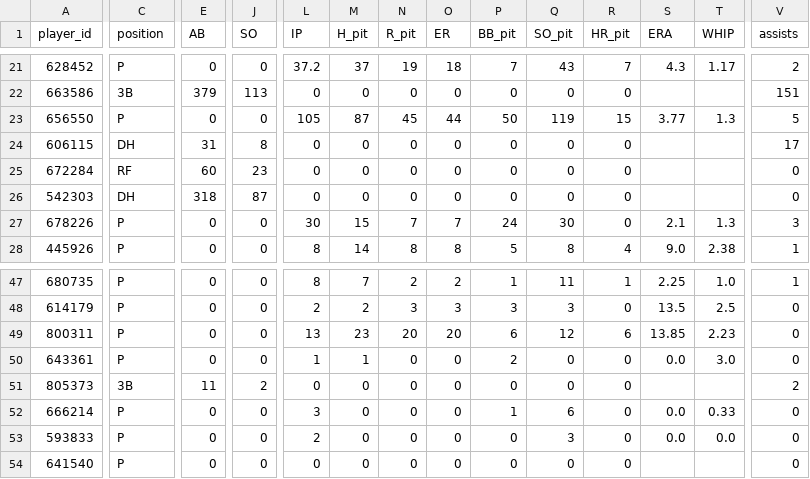
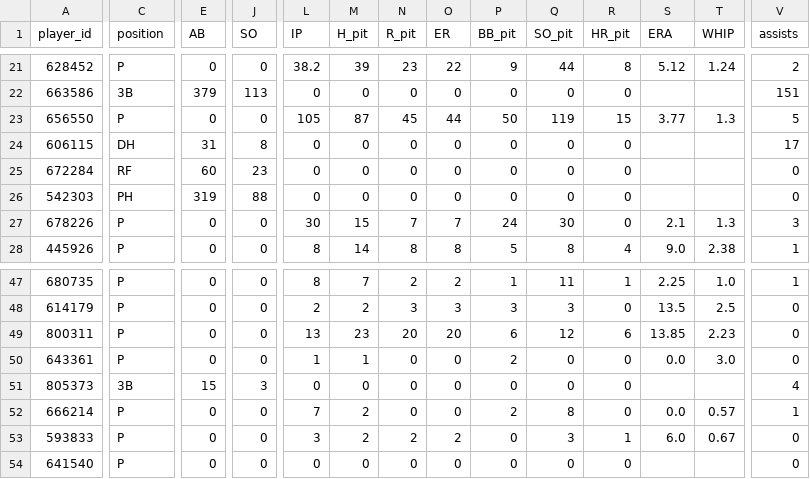
Before and after one commit to Floodplain4/Braves_Stats, a CSV file: braves_player_season_totals.csv, drawn as a sheet; only a part is shown, gaps mark what is left out; the diff covers the shown part only; the diff names each change by its address in the sheet, - before the commit and + after, or states it on an @@ line.

```diff
--- a/braves_player_season_totals.csv
+++ b/braves_player_season_totals.csv
-L21 (IP): 37.2
+L21 (IP): 38.2
-M21 (H_pit): 37
+M21 (H_pit): 39
-N21 (R_pit): 19
+N21 (R_pit): 23
-O21 (ER): 18
+O21 (ER): 22
-P21 (BB_pit): 7
+P21 (BB_pit): 9
-Q21 (SO_pit): 43
+Q21 (SO_pit): 44
-R21 (HR_pit): 7
+R21 (HR_pit): 8
-S21 (ERA): 4.3
+S21 (ERA): 5.12
-T21 (WHIP): 1.17
+T21 (WHIP): 1.24
-C26 (position): DH
+C26 (position): PH
-E26 (AB): 318
+E26 (AB): 319
-J26 (SO): 87
+J26 (SO): 88
-E51 (AB): 11
+E51 (AB): 15
-J51 (SO): 2
+J51 (SO): 3
-V51 (assists): 2
+V51 (assists): 4
-L52 (IP): 3
+L52 (IP): 7
-M52:M53 (H_pit): 0
+M52:M53 (H_pit): 2
-P52 (BB_pit): 1
+P52 (BB_pit): 2
-Q52 (SO_pit): 6
+Q52 (SO_pit): 8
-T52 (WHIP): 0.33
+T52 (WHIP): 0.57
-V52 (assists): 0
+V52 (assists): 1
-L53 (IP): 2
+L53 (IP): 3
-N53 (R_pit): 0
+N53 (R_pit): 2
-O53 (ER): 0
+O53 (ER): 2
-R53 (HR_pit): 0
+R53 (HR_pit): 1
-S53 (ERA): 0.0
+S53 (ERA): 6.0
-T53 (WHIP): 0.0
+T53 (WHIP): 0.67
```
Also changed, not shown: 77 edited cells elsewhere in this file.
